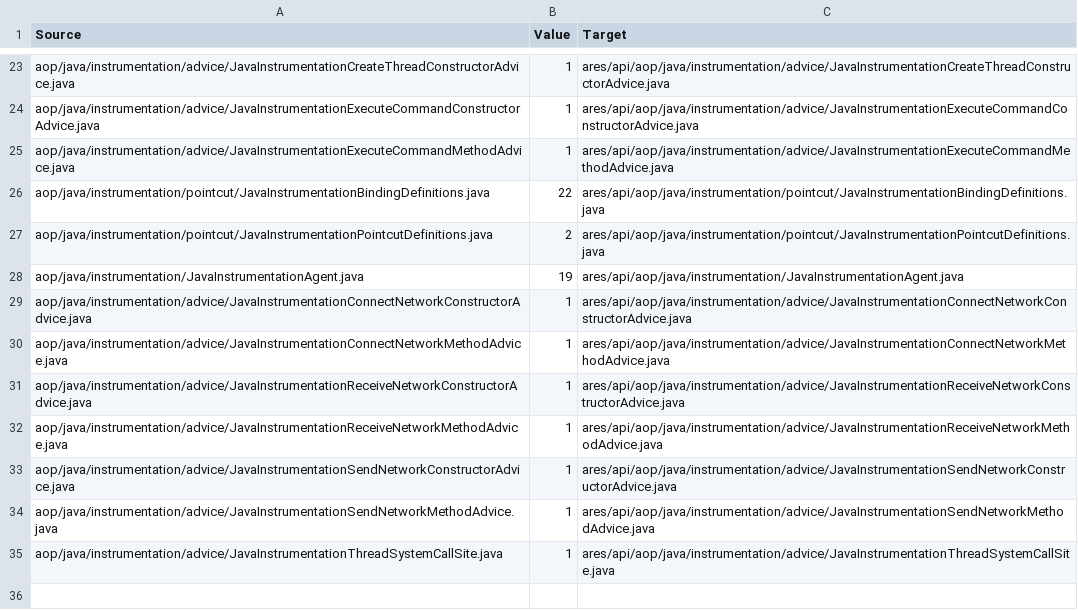
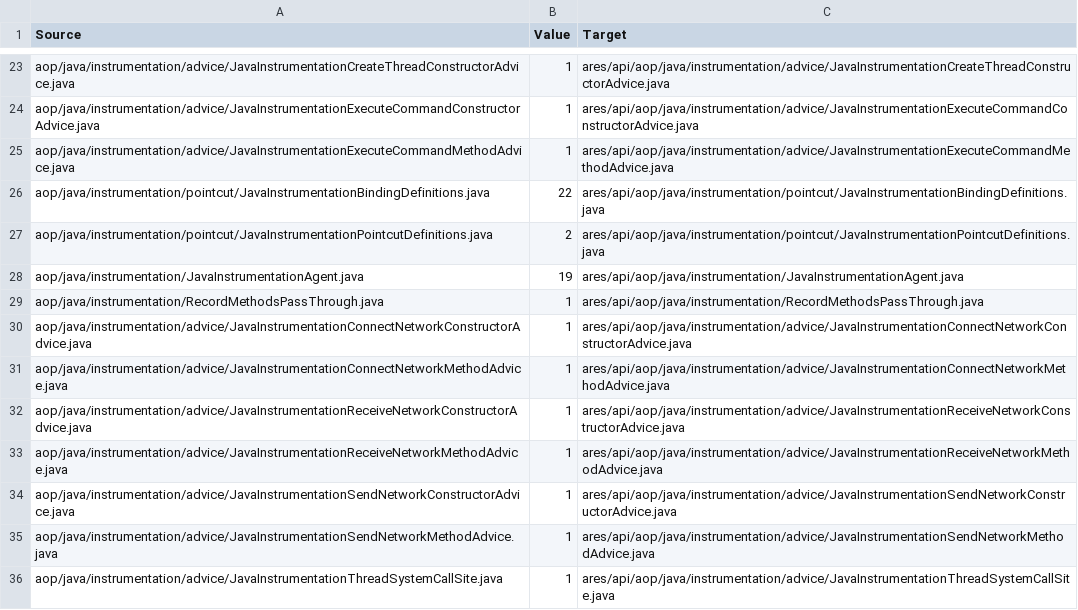
Before and after one commit to ls1intum/Ares2, a CSV file: src/main/resources/de/tum/cit/ase/ares/api/configuration/copyFiles/java/InstrumentationJavaCopyFiles.csv, drawn as a sheet; only a part is shown, gaps mark what is left out.

```diff
--- a/src/main/resources/de/tum/cit/ase/ares/api/configuration/copyFiles/java/InstrumentationJavaCopyFiles.csv
+++ b/src/main/resources/de/tum/cit/ase/ares/api/configuration/copyFiles/java/InstrumentationJavaCopyFiles.csv
@@ -28,2 +28,3 @@ aop/java/instrumentation/pointcut/JavaInstrumentationPointcutDefinitions.java,2,
 aop/java/instrumentation/JavaInstrumentationAgent.java,19,ares/api/aop/java/instrumentation/JavaInstrumentationAgent.java
+aop/java/instrumentation/RecordMethodsPassThrough.java,1,ares/api/aop/java/instrumentation/RecordMethodsPassThrough.java
 aop/java/instrumentation/advice/JavaInstrumentationConnectNetworkConstructorAdvice.java,1,ares/api/aop/java/instrumentation/advice/JavaInstrumentationConnectNetworkConstructorAdvice.java
```
Also changed, not shown: 20 other files.
